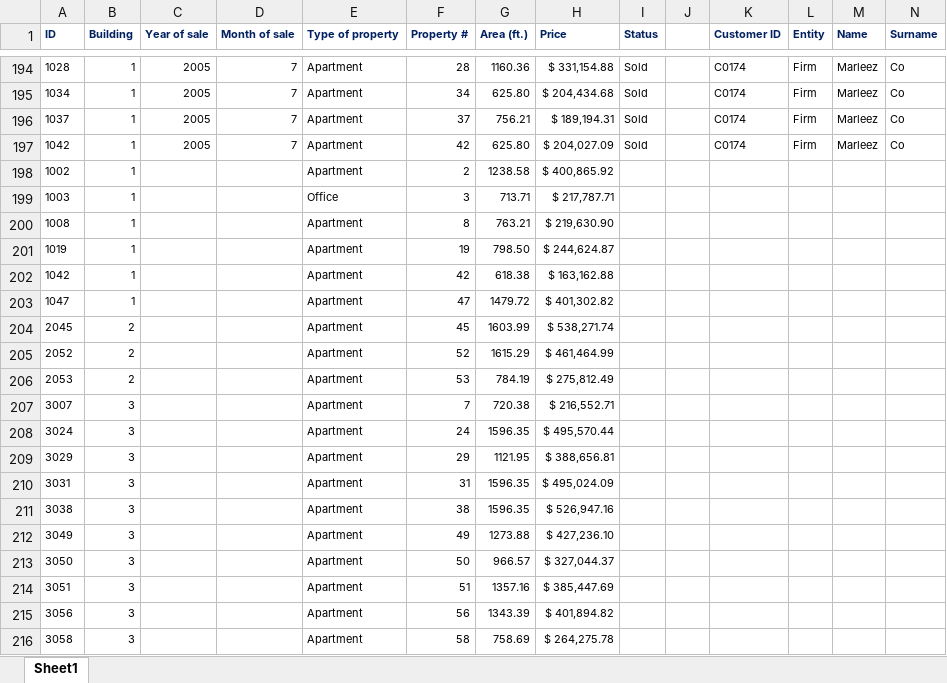
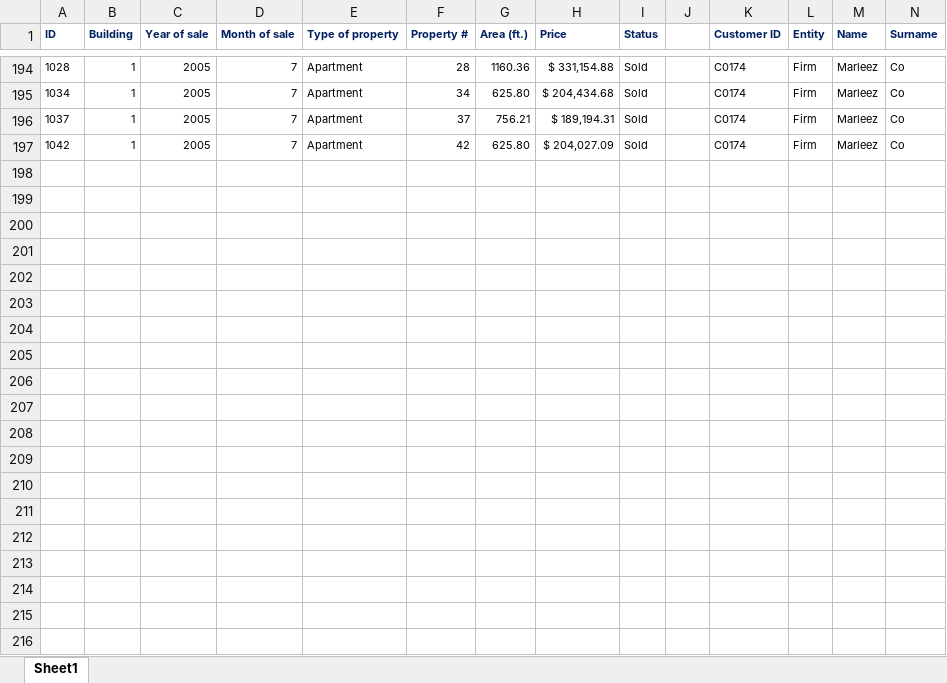
Before and after one commit to abdulhafiz005/tasks, an Excel workbook: data.xlsx, sheet Sheet1, drawn as a sheet; only a part is shown, gaps mark what is left out; values as stored, in another font and other column widths than the file's, no borders; rows hold the shown columns only; the diff covers the shown part only; the diff names each change by its address in the sheet, - before the commit and + after, or states it on an @@ line.

```diff
--- a/data.xlsx (sheet Sheet1)
+++ b/data.xlsx (sheet Sheet1)
-row 198: 1002 | 1 |  |  | Apartment | 2 | 1238.58 | $ 400,865.92
-row 199: 1003 | 1 |  |  | Office | 3 | 713.71 | $ 217,787.71
-row 200: 1008 | 1 |  |  | Apartment | 8 | 763.21 | $ 219,630.90
-row 201: 1019 | 1 |  |  | Apartment | 19 | 798.50 | $ 244,624.87
-row 202: 1042 | 1 |  |  | Apartment | 42 | 618.38 | $ 163,162.88
-row 203: 1047 | 1 |  |  | Apartment | 47 | 1479.72 | $ 401,302.82
-row 204: 2045 | 2 |  |  | Apartment | 45 | 1603.99 | $ 538,271.74
-row 205: 2052 | 2 |  |  | Apartment | 52 | 1615.29 | $ 461,464.99
-row 206: 2053 | 2 |  |  | Apartment | 53 | 784.19 | $ 275,812.49
-row 207: 3007 | 3 |  |  | Apartment | 7 | 720.38 | $ 216,552.71
-row 208: 3024 | 3 |  |  | Apartment | 24 | 1596.35 | $ 495,570.44
-row 209: 3029 | 3 |  |  | Apartment | 29 | 1121.95 | $ 388,656.81
-row 210: 3031 | 3 |  |  | Apartment | 31 | 1596.35 | $ 495,024.09
-row 211: 3038 | 3 |  |  | Apartment | 38 | 1596.35 | $ 526,947.16
-row 212: 3049 | 3 |  |  | Apartment | 49 | 1273.88 | $ 427,236.10
-row 213: 3050 | 3 |  |  | Apartment | 50 | 966.57 | $ 327,044.37
-row 214: 3051 | 3 |  |  | Apartment | 51 | 1357.16 | $ 385,447.69
-row 215: 3056 | 3 |  |  | Apartment | 56 | 1343.39 | $ 401,894.82
-row 216: 3058 | 3 |  |  | Apartment | 58 | 758.69 | $ 264,275.78
```
Also changed, not shown: 52 removed rows elsewhere in this sheet, 1 other file.
